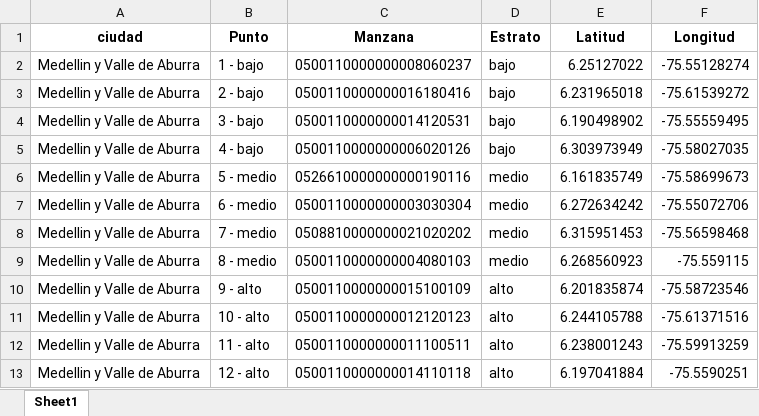
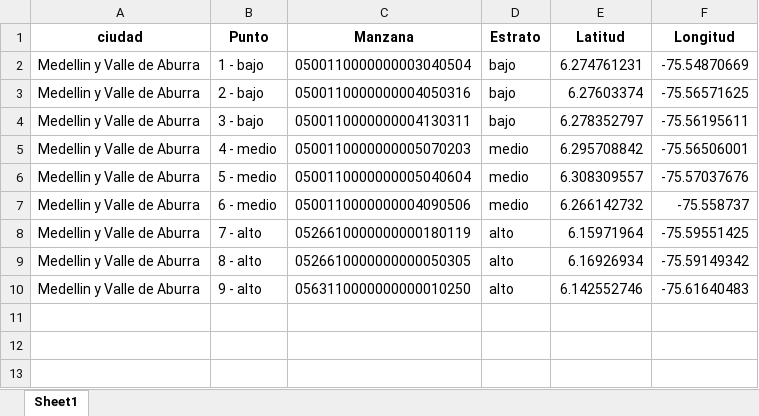
Before and after one commit to daniellcobos/Sorteopuntos, an Excel workbook: static/Puntos.xlsx, sheet Sheet1, drawn as a sheet; values as stored, in another font and other column widths than the file's, no borders; removed rows and columns are numbered as before the commit, all else as after; the diff names each change by its address in the sheet, - before the commit and + after, or states it on an @@ line.

```diff
--- a/static/Puntos.xlsx (sheet Sheet1)
+++ b/static/Puntos.xlsx (sheet Sheet1)
-C2 (Manzana): 0500110000000008060237
+C2 (Manzana): 0500110000000003040504
-E2 (Latitud): 6.25127022
+E2 (Latitud): 6.274761231
-F2 (Longitud): -75.55128274
+F2 (Longitud): -75.54870669
-C3 (Manzana): 0500110000000016180416
+C3 (Manzana): 0500110000000004050316
-E3 (Latitud): 6.231965018
+E3 (Latitud): 6.27603374
-F3 (Longitud): -75.61539272
+F3 (Longitud): -75.56571625
-C4 (Manzana): 0500110000000014120531
+C4 (Manzana): 0500110000000004130311
-E4 (Latitud): 6.190498902
+E4 (Latitud): 6.278352797
-F4 (Longitud): -75.55559495
+F4 (Longitud): -75.56195611
-row 5: Medellin y Valle de Aburra | 4 - bajo | 0500110000000006020126 | bajo | 6.303973949 | -75.58027035
+row 5: Medellin y Valle de Aburra | 4 - medio | 0500110000000005070203 | medio | 6.295708842 | -75.56506001
-C6 (Manzana): 0526610000000000190116
+C6 (Manzana): 0500110000000005040604
-E6 (Latitud): 6.161835749
+E6 (Latitud): 6.308309557
-F6 (Longitud): -75.58699673
+F6 (Longitud): -75.57037676
-C7 (Manzana): 0500110000000003030304
+C7 (Manzana): 0500110000000004090506
-E7 (Latitud): 6.272634242
+E7 (Latitud): 6.266142732
-F7 (Longitud): -75.55072706
+F7 (Longitud): -75.558737
-row 8: Medellin y Valle de Aburra | 7 - medio | 0508810000000021020202 | medio | 6.315951453 | -75.56598468
-row 9: Medellin y Valle de Aburra | 8 - medio | 0500110000000004080103 | medio | 6.268560923 | -75.559115
+row 8: Medellin y Valle de Aburra | 7 - alto | 0526610000000000180119 | alto | 6.15971964 | -75.59551425
+row 9: Medellin y Valle de Aburra | 8 - alto | 0526610000000000050305 | alto | 6.16926934 | -75.59149342
-C10 (Manzana): 0500110000000015100109
+C10 (Manzana): 0563110000000000010250
-E10 (Latitud): 6.201835874
+E10 (Latitud): 6.142552746
-F10 (Longitud): -75.58723546
+F10 (Longitud): -75.61640483
-row 11: Medellin y Valle de Aburra | 10 - alto | 0500110000000012120123 | alto | 6.244105788 | -75.61371516
-row 12: Medellin y Valle de Aburra | 11 - alto | 0500110000000011100511 | alto | 6.238001243 | -75.59913259
-row 13: Medellin y Valle de Aburra | 12 - alto | 0500110000000014110118 | alto | 6.197041884 | -75.5590251
```
Also changed, not shown: 40 other files.
